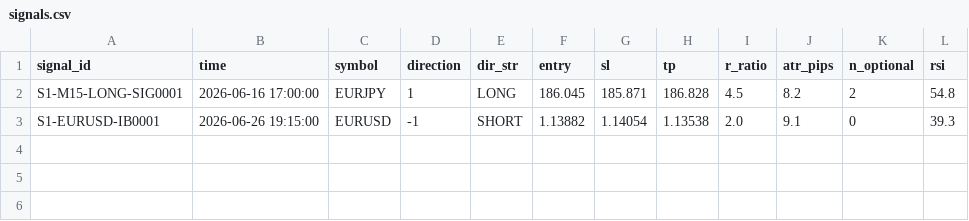
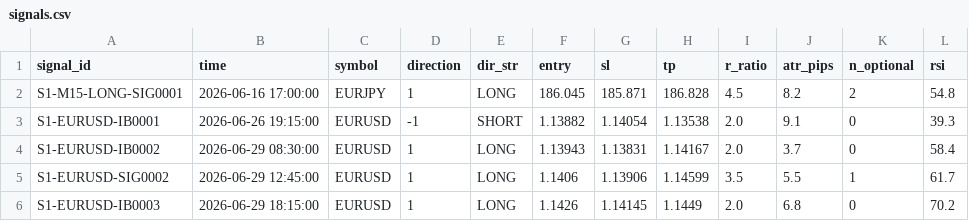
Before and after one commit to alexandrutarnicer-ai/trading-bot, a CSV file: data/live_signals/session1/signals.csv, drawn as a sheet; the diff names each change by its address in the sheet, - before the commit and + after, or states it on an @@ line.

```diff
--- a/data/live_signals/session1/signals.csv
+++ b/data/live_signals/session1/signals.csv
+row 4: S1-EURUSD-IB0002 | 2026-06-29 08:30:00 | EURUSD | 1 | LONG | 1.13943 | 1.13831 | 1.14167 | 2.0 | 3.7 | 0 | 58.4
+row 5: S1-EURUSD-SIG0002 | 2026-06-29 12:45:00 | EURUSD | 1 | LONG | 1.1406 | 1.13906 | 1.14599 | 3.5 | 5.5 | 1 | 61.7
+row 6: S1-EURUSD-IB0003 | 2026-06-29 18:15:00 | EURUSD | 1 | LONG | 1.1426 | 1.14145 | 1.1449 | 2.0 | 6.8 | 0 | 70.2
```
Also changed, not shown: data/live_signals/session11/outcomes.csv, data/live_signals/session11/signals.csv, 11 other files.
